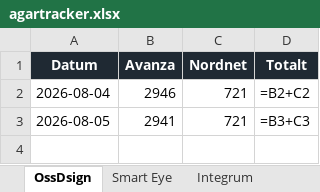
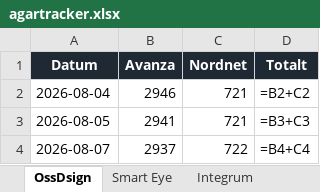
Before and after one commit to Reddayio/Ossdsign-tracker, an Excel workbook: data/agartracker.xlsx, sheet OssDsign, drawn as a sheet; values as stored, in another font and other column widths than the file's, no borders; formulas without a stored value are shown as written; charts and pictures not drawn; the diff names each change by its address in the sheet, - before the commit and + after, or states it on an @@ line.

```diff
--- a/data/agartracker.xlsx (sheet OssDsign)
+++ b/data/agartracker.xlsx (sheet OssDsign)
+row 4: 2026-08-07 | 2937 | 722 | =B4+C4
```
Also changed, not shown: sheet Integrum, sheet Smart Eye, charts or pictures, 3 other files.
